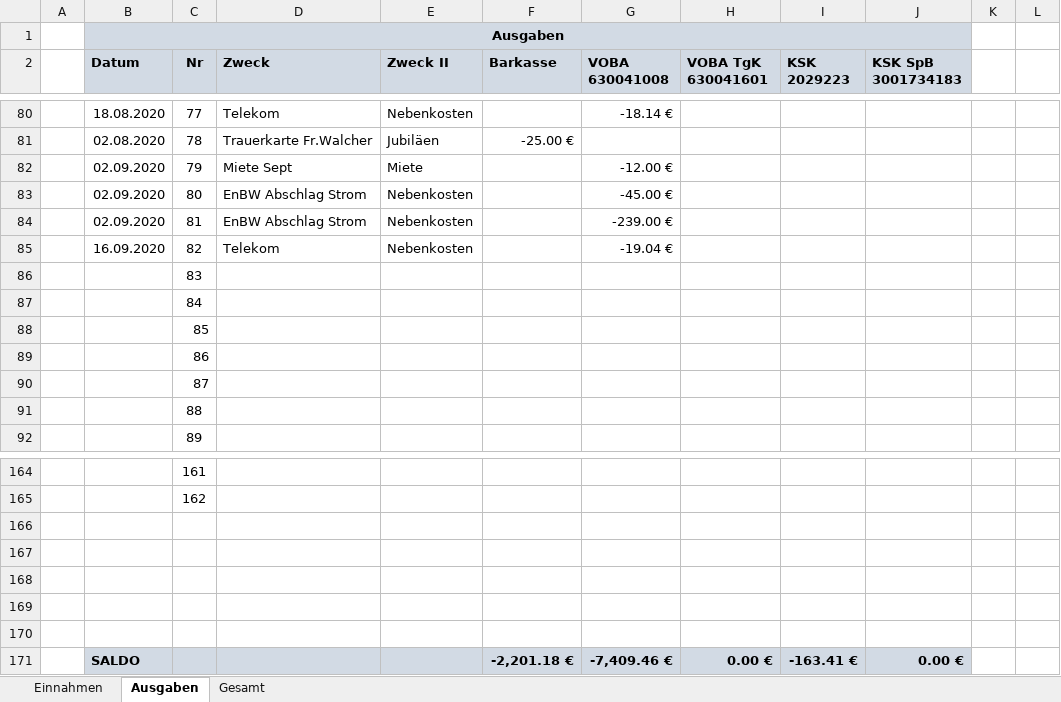
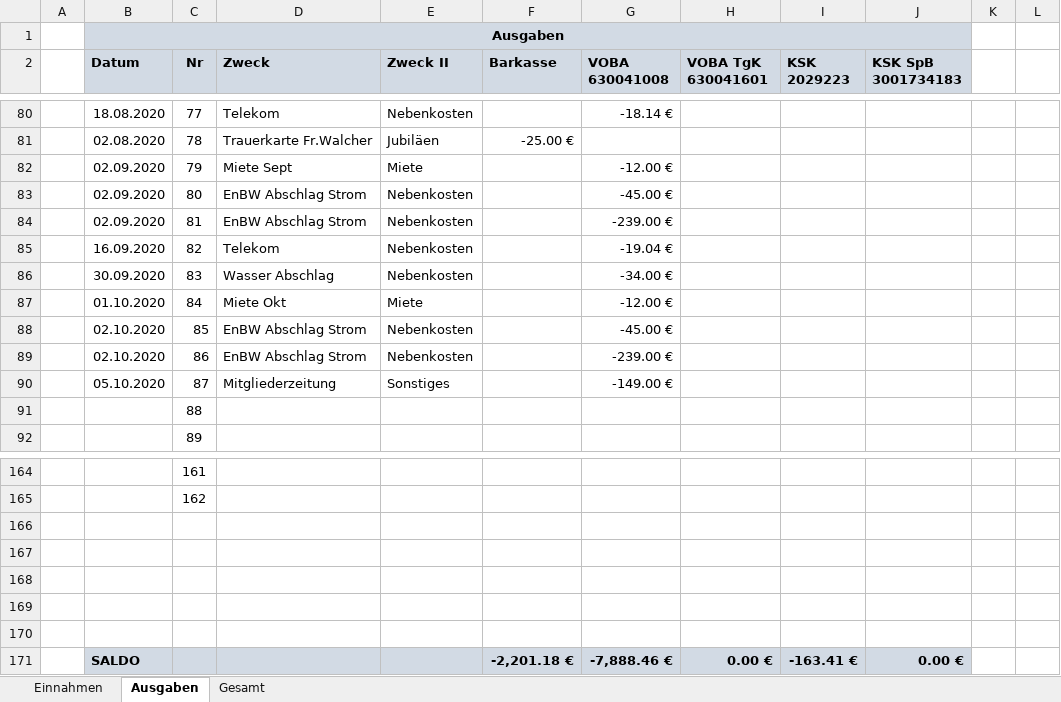
Before and after one commit to bwildner/AWO, an Excel workbook: AWO_Einnahmen_Ausgaben_2020.xlsx, sheet Ausgaben, drawn as a sheet; only a part is shown, gaps mark what is left out; values as stored, in another font and other column widths than the file's, no borders; conditional formats not drawn; the diff names each change by its address in the sheet, - before the commit and + after, or states it on an @@ line.

```diff
--- a/AWO_Einnahmen_Ausgaben_2020.xlsx (sheet Ausgaben)
+++ b/AWO_Einnahmen_Ausgaben_2020.xlsx (sheet Ausgaben)
-B86 (Datum): (empty)
+B86 (Datum): 30.09.2020
-D86 (Zweck): (empty)
+D86 (Zweck): Wasser Abschlag
-E86 (Zweck II): (empty)
+E86 (Zweck II): Nebenkosten
-G86 (VOBA 630041008): (empty)
+G86 (VOBA 630041008): -34.00 €
-B87 (Datum): (empty)
+B87 (Datum): 01.10.2020
-D87 (Zweck): (empty)
+D87 (Zweck): Miete Okt
-E87 (Zweck II): (empty)
+E87 (Zweck II): Miete
-G87 (VOBA 630041008): (empty)
+G87 (VOBA 630041008): -12.00 €
-B88:B89 (Datum): (empty)
+B88:B89 (Datum): 02.10.2020
-D88:D89 (Zweck): (empty)
+D88:D89 (Zweck): EnBW Abschlag Strom
-E88:E89 (Zweck II): (empty)
+E88:E89 (Zweck II): Nebenkosten
-G88 (VOBA 630041008): (empty)
+G88 (VOBA 630041008): -45.00 €
-G89 (VOBA 630041008): (empty)
+G89 (VOBA 630041008): -239.00 €
-B90 (Datum): (empty)
+B90 (Datum): 05.10.2020
-D90 (Zweck): (empty)
+D90 (Zweck): Mitgliederzeitung
-E90 (Zweck II): (empty)
+E90 (Zweck II): Sonstiges
-G90 (VOBA 630041008): (empty)
+G90 (VOBA 630041008): -149.00 €
-G171 (VOBA 630041008): -7,409.46 €
+G171 (VOBA 630041008): -7,888.46 €
```
Also changed, not shown: sheet Einnahmen.
